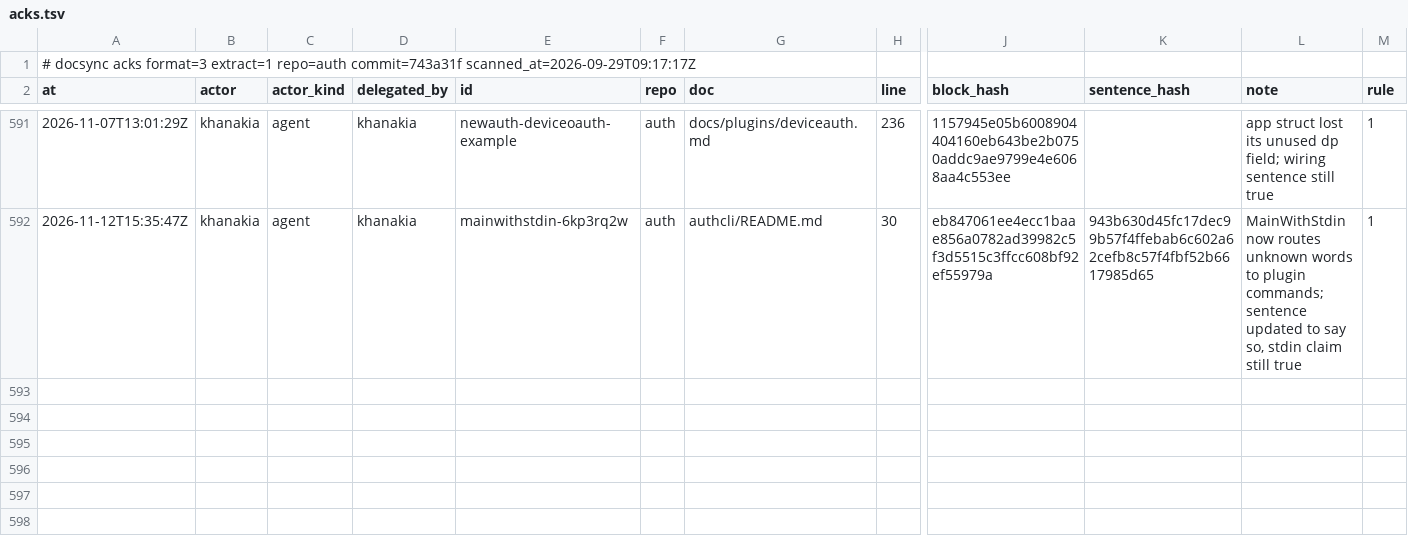
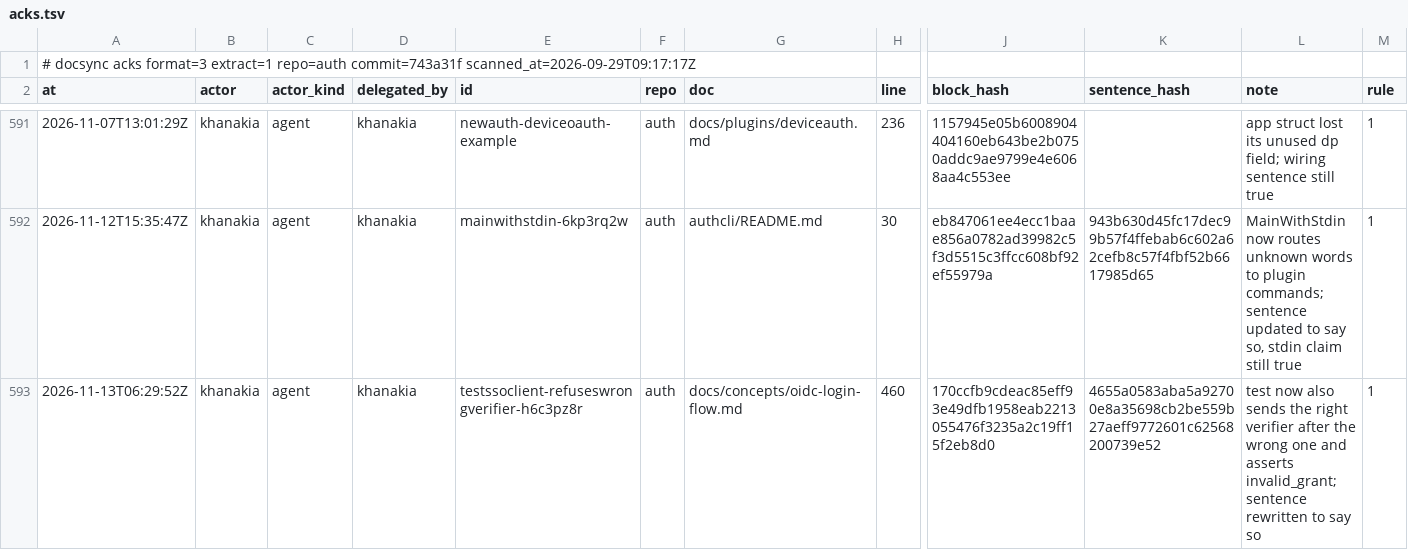
Before and after one commit to ubgo/auth, a TSV file: .ds/acks.tsv, drawn as a sheet; only a part is shown, gaps mark what is left out; rows hold the shown columns only; the diff names each change by its address in the sheet, - before the commit and + after, or states it on an @@ line.

Commit message:
plugin/oauthprovider: a failed code exchange burns the code
A token request with a valid code and a wrong or missing code_verifier, a wrong redirect_uri, another client, or a client that fails to authenticate is refused as before, and the code is then marked used on a write the refusal's rollback does not undo (AfterTx); the right request after it gets invalid_grant (OAuth 2.1 section 4.1.3). A failure of that write reaches the caller in place of invalid_grant, and a redemption that slips in between the rollback and the burn has its tokens revoked. Refusals after the bindings held (resource, DPoP proof, server errors) still leave the code.

Tests on every engine with a fault sweep, the sso-client example test, the OIDC login flow guide, the plugin docs and a plugin/oauthprovider v0.1.2 changelog entry follow.

```diff
--- a/.ds/acks.tsv
+++ b/.ds/acks.tsv
+row 593: 2026-11-13T06:29:52Z | khanakia | agent | khanakia | testssoclient-refuseswrongverifier-h6c3pz8r | auth | docs/concepts/oidc-login-flow.md | 460 | 170ccfb9cdeac85eff93e49dfb1958eab2213055476f3235a2c19ff15f2eb8d0 | 4655a0583aba5a92700e8a35698cb2be559b27aeff9772601c62568200739e52 | test now also sends the right verifier after the wrong one and asserts invalid_grant; sentence rewritten to say so | 1
```
Also changed, not shown: .ds/ledger.tsv, .ds/refs.tsv, 12 other files.
